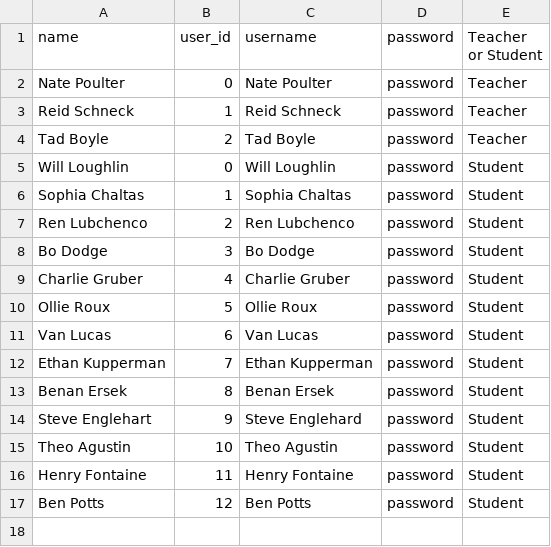
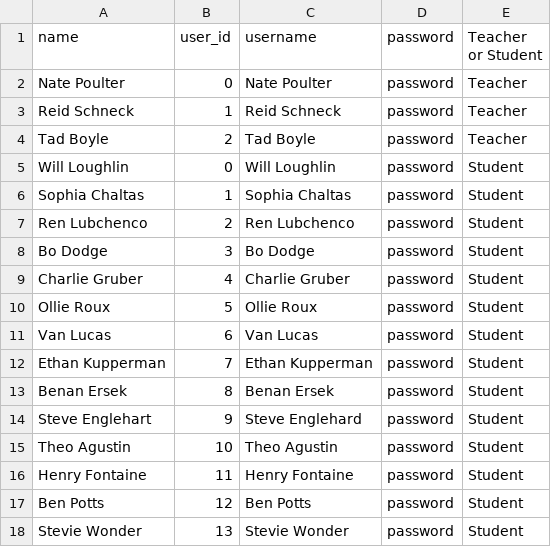
Before and after one commit to WillLoughlin/GradeBook, a CSV file: src/main/java/com/example/application/views/main/Users.csv, drawn as a sheet; the diff names each change by its address in the sheet, - before the commit and + after, or states it on an @@ line.

```diff
--- a/src/main/java/com/example/application/views/main/Users.csv
+++ b/src/main/java/com/example/application/views/main/Users.csv
+row 18: Stevie Wonder | 13 | Stevie Wonder | password | Student
```
Also changed, not shown: src/main/java/com/example/application/views/main/Assignments.csv, src/main/java/com/example/application/views/main/Classes.csv, 6 other files.
